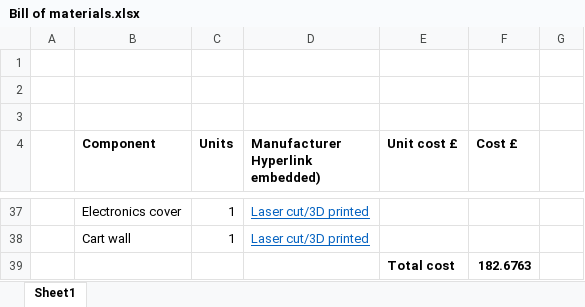
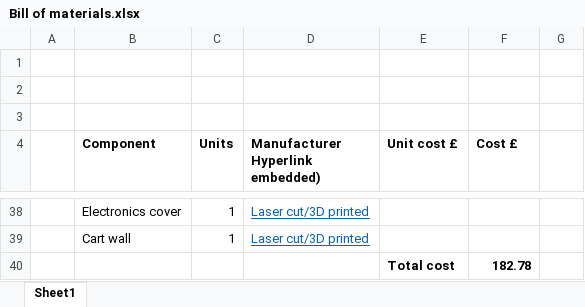
Before and after one commit to FrancisCrickInstitute/Four_channel_syringe_pump, an Excel workbook: Bill of materials/Bill of materials.xlsx, sheet Sheet1, drawn as a sheet; only a part is shown, gaps mark what is left out; values as stored, in another font and other column widths than the file's, no borders; addresses are those after the commit; the diff covers the shown part only; the diff names each change by its address in the sheet, - before the commit and + after, or states it on an @@ line.

```diff
--- a/Bill of materials/Bill of materials.xlsx (sheet Sheet1)
+++ b/Bill of materials/Bill of materials.xlsx (sheet Sheet1)
-F40 (Cost £): 182.6763
+F40 (Cost £): 182.78
```
Also changed, not shown: 1 added row and 26 edited cells elsewhere in this sheet, 3 other files.
